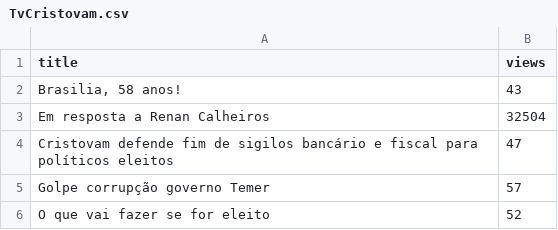
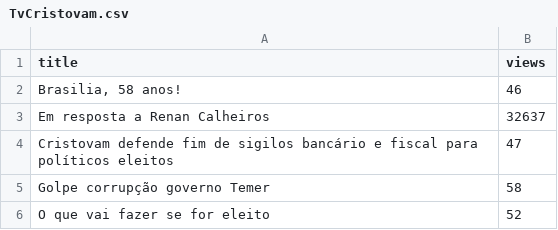
Before and after one commit to resocie/youtube-data-monitor, a CSV file: data/29-04-2018_17:09:32/TvCristovam.csv (was data/channel_videos/TvCristovam.csv), drawn as a sheet.

```diff
--- a/data/channel_videos/TvCristovam.csv
+++ b/data/29-04-2018_17:09:32/TvCristovam.csv
@@ -1,6 +1,6 @@
 "title","views"
-"Brasilia, 58 anos!","43"
-"Em resposta a Renan Calheiros","32504"
+"Brasilia, 58 anos!","46"
+"Em resposta a Renan Calheiros","32637"
 "Cristovam defende fim de sigilos bancário e fiscal  para políticos eleitos","47"
-"Golpe   corrupção governo Temer","57"
+"Golpe   corrupção governo Temer","58"
 "O que vai fazer se for eleito","52"
```
Also changed, not shown: 43 other files.
